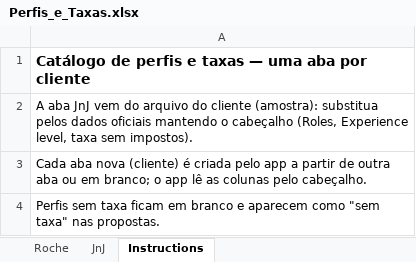
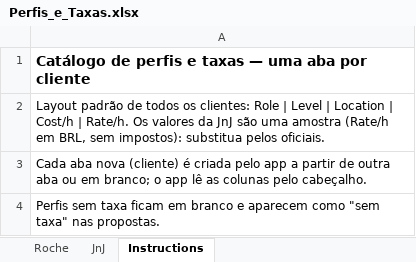
Before and after one commit to gilbertomaiarj1984/proposalmaker, an Excel workbook: Perfis_e_Taxas.xlsx, sheet Instructions, drawn as a sheet; values as stored, in another font and other column widths than the file's, no borders; the diff names each change by its address in the sheet, - before the commit and + after, or states it on an @@ line.

```diff
--- a/Perfis_e_Taxas.xlsx (sheet Instructions)
+++ b/Perfis_e_Taxas.xlsx (sheet Instructions)
-A2: A aba JnJ vem do arquivo do cliente (amostra): substitua pelos dados oficiais mantendo o cabeçalho (Roles, Experience level, taxa sem impostos).
+A2: Layout padrão de todos os clientes: Role | Level | Location | Cost/h | Rate/h. Os valores da JnJ são uma amostra (Rate/h em BRL, sem impostos): substitua pelos oficiais.
```
Also changed, not shown: sheet JnJ, 6 other files.
